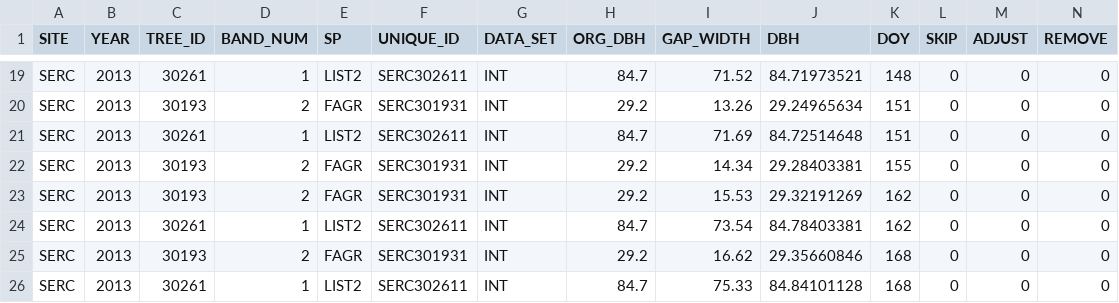
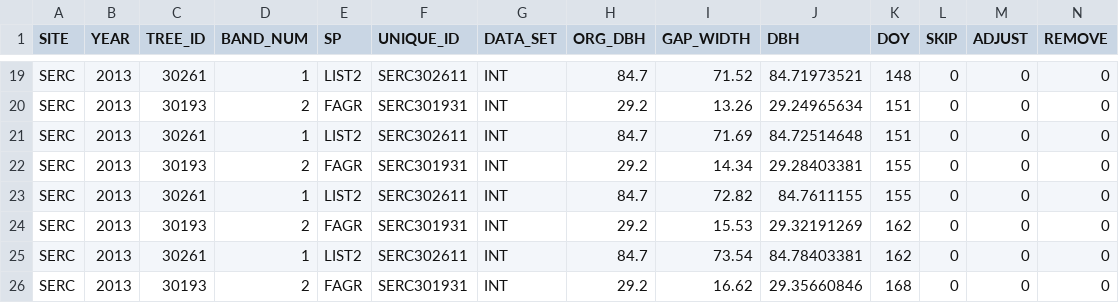
Before and after one commit to seanmcm/RDendrom, a CSV file: data/input_data.csv, drawn as a sheet; only a part is shown, gaps mark what is left out; the shorter side is filled out with more unchanged rows; rows hold the shown columns only; the diff names each change by its address in the sheet, - before the commit and + after, or states it on an @@ line.

Commit message:
Update input_data.csv

```diff
--- a/data/input_data.csv
+++ b/data/input_data.csv
+row 23: SERC | 2013 | 30261 | 1 | LIST2 | SERC302611 | INT | 84.7 | 72.82 | 84.7611155 | 155 | 0 | 0 | 0
```
